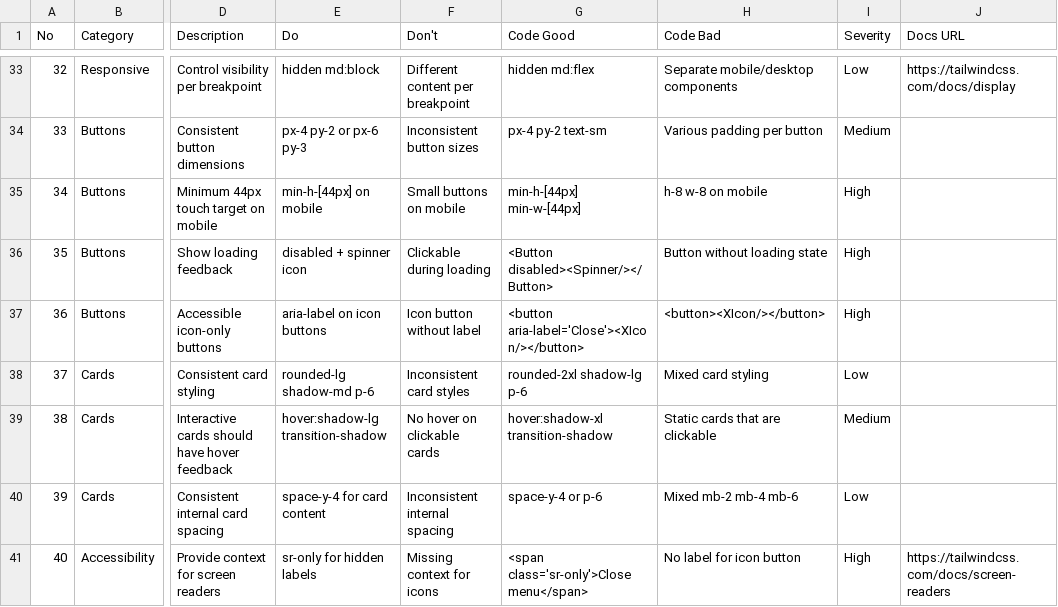
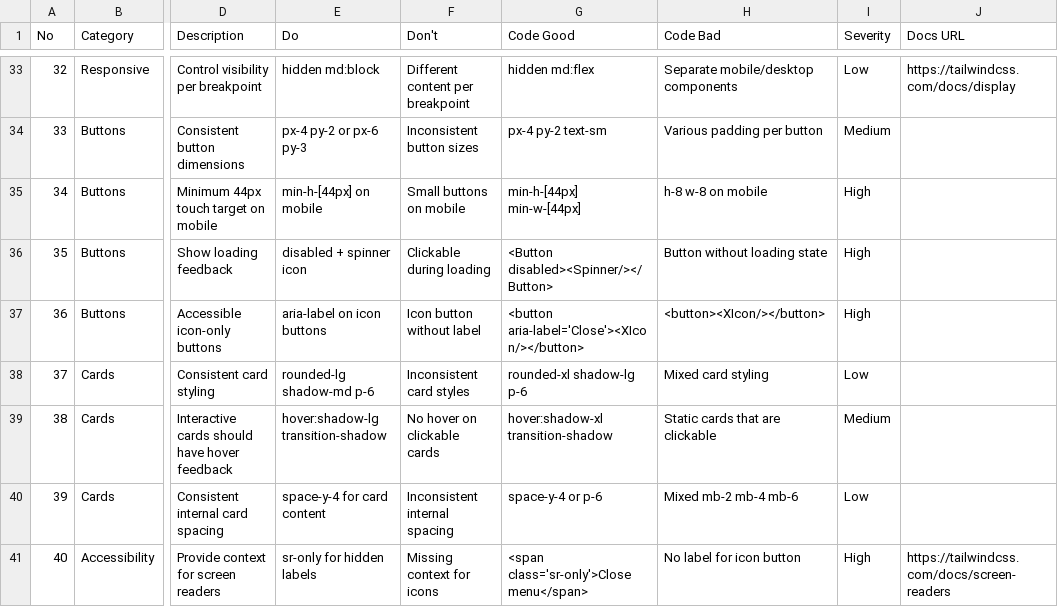
Before and after one commit to rideclubindia/app, a CSV file: .claude/skills/ui-ux-pro-max/data/stacks/html-tailwind.csv, drawn as a sheet; only a part is shown, gaps mark what is left out; the diff names each change by its address in the sheet, - before the commit and + after, or states it on an @@ line.

```diff
--- a/.claude/skills/ui-ux-pro-max/data/stacks/html-tailwind.csv
+++ b/.claude/skills/ui-ux-pro-max/data/stacks/html-tailwind.csv
-G38 (Code Good): rounded-2xl shadow-lg p-6
+G38 (Code Good): rounded-xl shadow-lg p-6
```
Also changed, not shown: 55 other files.
